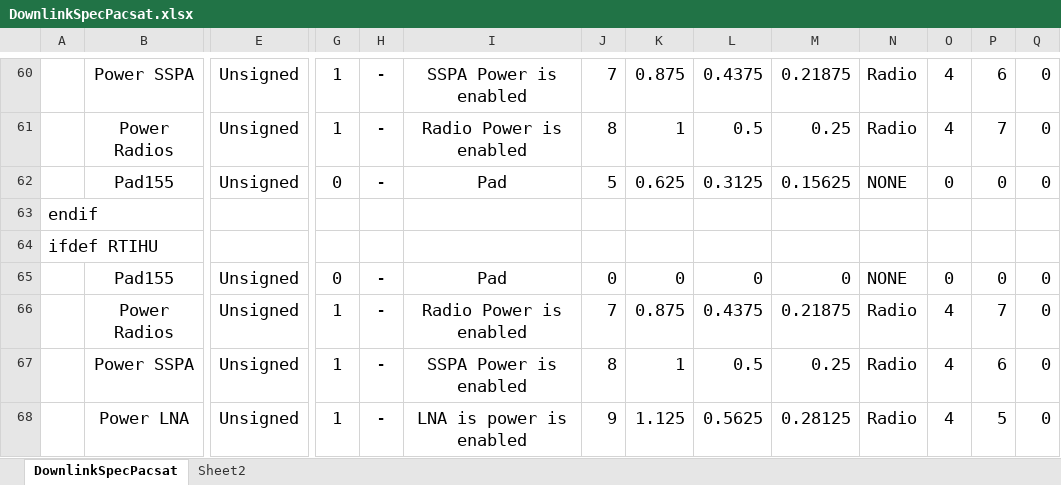
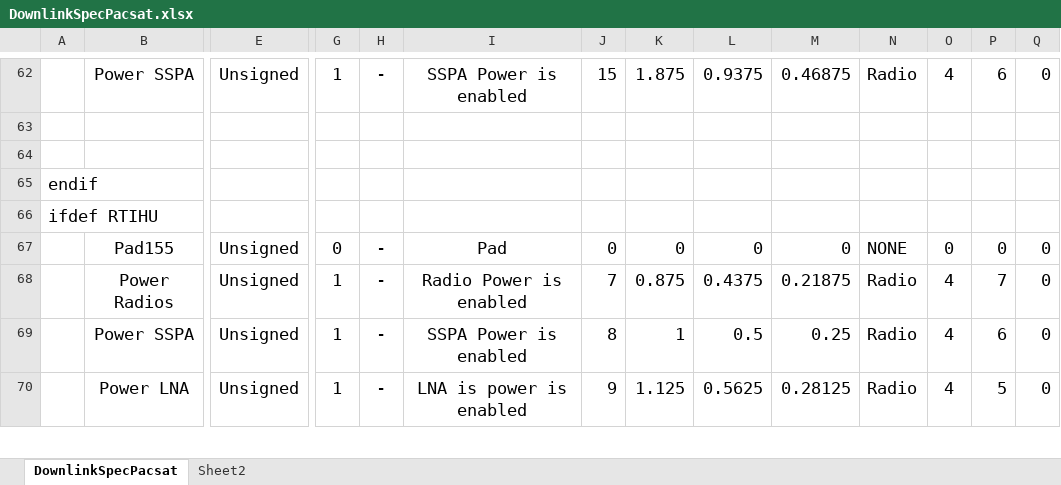
Before and after one commit to AMSAT-NA/PacSatDocs, an Excel workbook: TelemDefinition/DownlinkSpecPacsat.xlsx, sheet DownlinkSpecPacsat, drawn as a sheet; only a part is shown, gaps mark what is left out; values as stored, in another font and other column widths than the file's, no borders; addresses are those after the commit; rows hold the shown columns only; the diff covers the shown part only; the diff names each change by its address in the sheet, - before the commit and + after, or states it on an @@ line.

Commit message:
Fix bit layout for power flags

```diff
--- a/TelemDefinition/DownlinkSpecPacsat.xlsx (sheet DownlinkSpecPacsat)
+++ b/TelemDefinition/DownlinkSpecPacsat.xlsx (sheet DownlinkSpecPacsat)
-J62: 7
+J62: 15
-K62: 0.875
+K62: 1.875
-L62: 0.4375
+L62: 0.9375
-M62: 0.21875
+M62: 0.46875
-row 63:  | Power Radios | Unsigned | 1 | - | Radio Power is enabled | 8 | 1 | 0.5 | 0.25 | Radio | 4 | 7 | 0
+row 63: (empty)
-row 64:  | Pad155 | Unsigned | 0 | - | Pad | 5 | 0.625 | 0.3125 | 0.15625 | NONE | 0 | 0 | 0
+row 64: (empty)
```
Also changed, not shown: 2 added rows and 32 edited cells elsewhere in this sheet, 1 other file.
